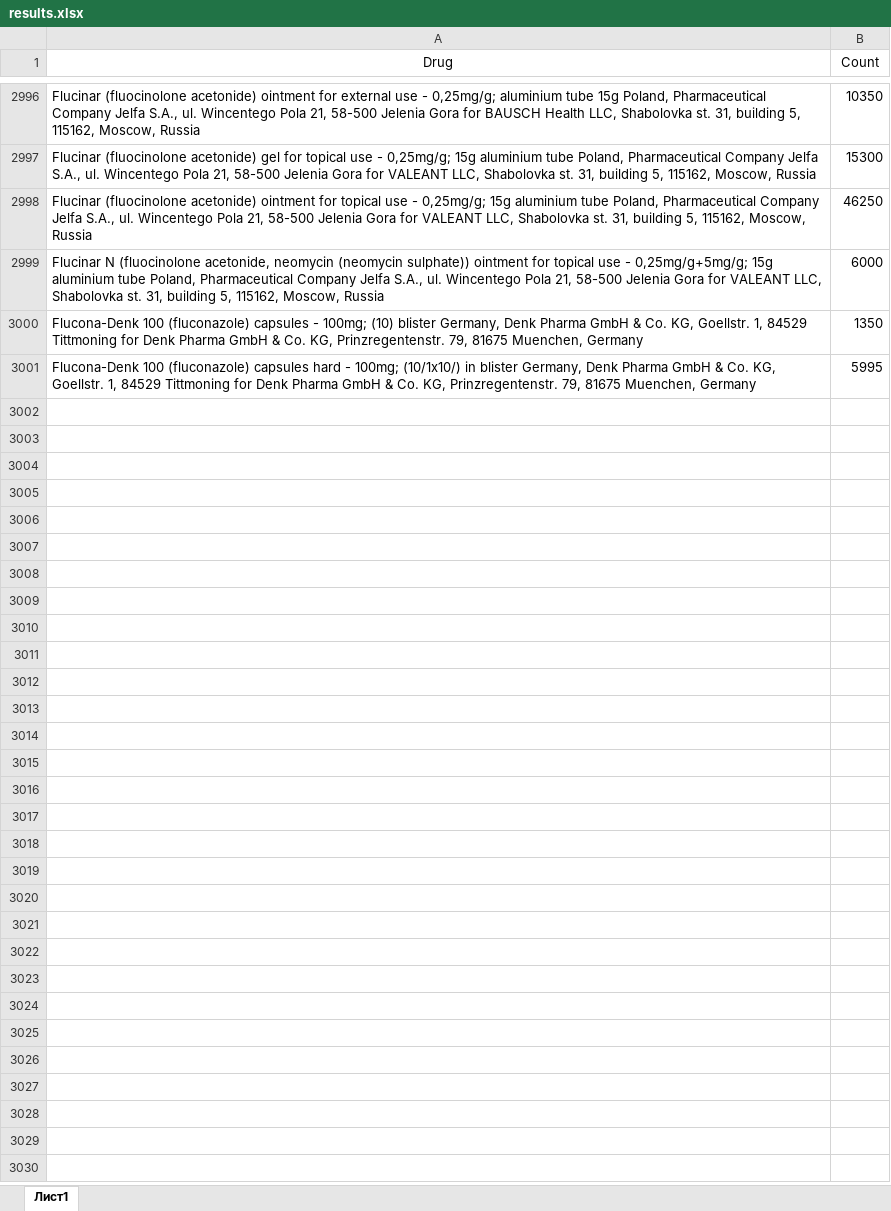
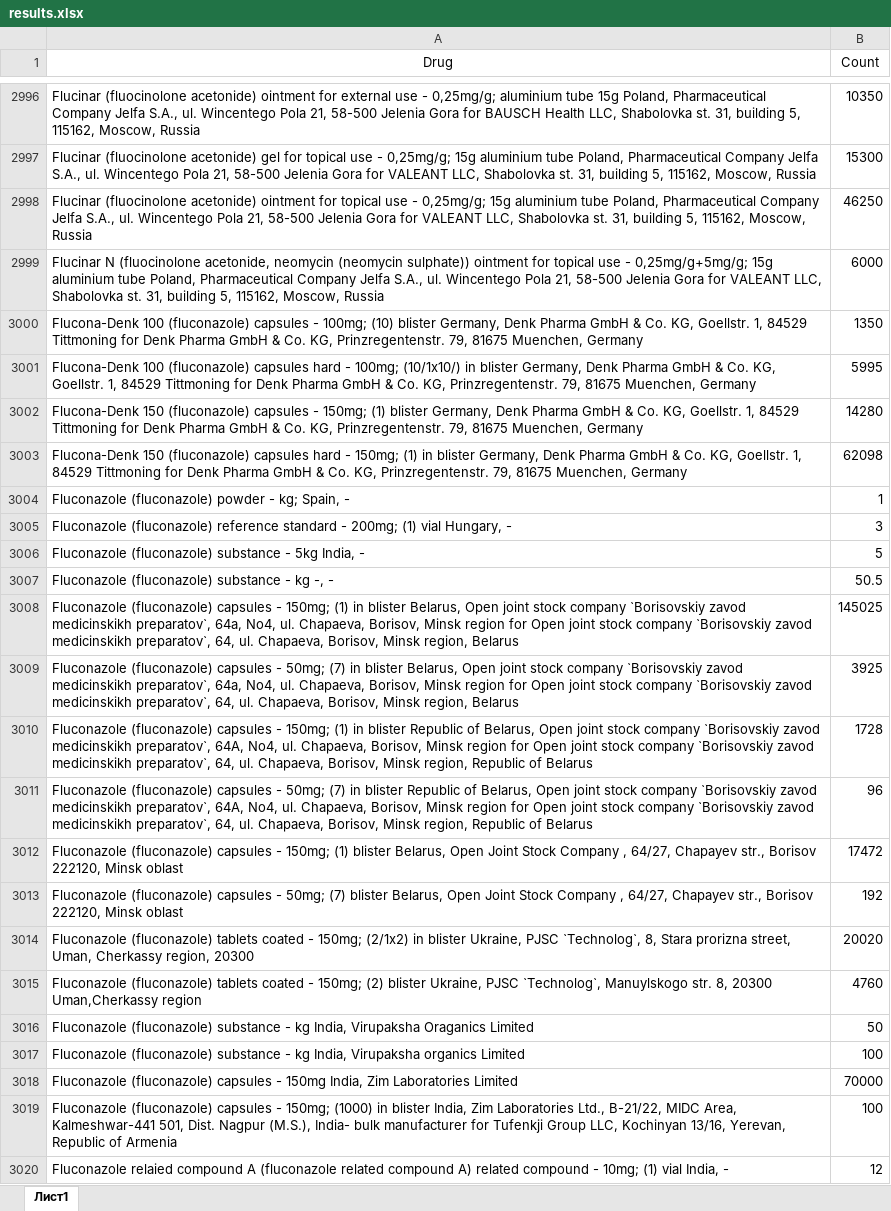
Before and after one commit to MrBobPRO/crawler-pharmcals, an Excel workbook: public/results.xlsx, sheet Лист1, drawn as a sheet; only a part is shown, gaps mark what is left out; values as stored, in another font and other column widths than the file's, no borders; the diff covers the shown part only; the diff names each change by its address in the sheet, - before the commit and + after, or states it on an @@ line.

Commit message:
400 pages done

```diff
--- a/public/results.xlsx (sheet Лист1)
+++ b/public/results.xlsx (sheet Лист1)
+row 3002: Flucona-Denk 150 (fluconazole) capsules - 150mg; (1) blister Germany, Denk Pharma GmbH & Co. KG, Goellstr. 1, 84529 Tittmoning for Denk Pharma GmbH & Co. KG, Prinzregentenstr. 79, 81675 Muenchen, Germany | 14280
+row 3003: Flucona-Denk 150 (fluconazole) capsules hard - 150mg; (1) in blister Germany, Denk Pharma GmbH & Co. KG, Goellstr. 1, 84529 Tittmoning for Denk Pharma GmbH & Co. KG, Prinzregentenstr. 79, 81675 Muenchen, Germany | 62098
+row 3004: Fluconazole (fluconazole) powder - kg; Spain, - | 1
+row 3005: Fluconazole (fluconazole) reference standard - 200mg; (1) vial Hungary, - | 3
+row 3006: Fluconazole (fluconazole) substance - 5kg India, - | 5
+row 3007: Fluconazole (fluconazole) substance - kg -, - | 50.5
+row 3008: Fluconazole (fluconazole) capsules - 150mg; (1) in blister Belarus, Open joint stock company `Borisovskiy zavod medicinskikh preparatov`, 64a, No4, ul. Chapaeva, Borisov, Minsk region for Open joint stock company `Borisovskiy zavod medicinskikh preparatov`, 64, ul. Chapaeva, Borisov, Minsk region, Belarus | 145025
+row 3009: Fluconazole (fluconazole) capsules - 50mg; (7) in blister Belarus, Open joint stock company `Borisovskiy zavod medicinskikh preparatov`, 64a, No4, ul. Chapaeva, Borisov, Minsk region for Open joint stock company `Borisovskiy zavod medicinskikh preparatov`, 64, ul. Chapaeva, Borisov, Minsk region, Belarus | 3925
+row 3010: Fluconazole (fluconazole) capsules - 150mg; (1) in blister Republic of Belarus, Open joint stock company `Borisovskiy zavod medicinskikh preparatov`, 64A, No4, ul. Chapaeva, Borisov, Minsk region for Open joint stock company `Borisovskiy zavod medicinskikh preparatov`, 64, ul. Chapaeva, Borisov, Minsk region, Republic of Belarus | 1728
+row 3011: Fluconazole (fluconazole) capsules - 50mg; (7) in blister Republic of Belarus, Open joint stock company `Borisovskiy zavod medicinskikh preparatov`, 64A, No4, ul. Chapaeva, Borisov, Minsk region for Open joint stock company `Borisovskiy zavod medicinskikh preparatov`, 64, ul. Chapaeva, Borisov, Minsk region, Republic of Belarus | 96
+row 3012: Fluconazole (fluconazole) capsules - 150mg; (1) blister Belarus, Open Joint Stock Company , 64/27, Chapayev str., Borisov 222120, Minsk oblast | 17472
+row 3013: Fluconazole (fluconazole) capsules - 50mg; (7) blister Belarus, Open Joint Stock Company , 64/27, Chapayev str., Borisov 222120, Minsk oblast | 192
+row 3014: Fluconazole (fluconazole) tablets coated - 150mg; (2/1x2) in blister Ukraine, PJSC `Technolog`, 8, Stara prorizna street, Uman, Cherkassy region, 20300 | 20020
+row 3015: Fluconazole (fluconazole) tablets coated - 150mg; (2) blister Ukraine, PJSC `Technolog`, Manuylskogo str. 8, 20300 Uman,Cherkassy region | 4760
+row 3016: Fluconazole (fluconazole) substance - kg India, Virupaksha Oraganics Limited | 50
+row 3017: Fluconazole (fluconazole) substance - kg India, Virupaksha organics Limited | 100
+row 3018: Fluconazole (fluconazole) capsules - 150mg India, Zim Laboratories Limited | 70000
+row 3019: Fluconazole (fluconazole) capsules - 150mg; (1000) in blister India, Zim Laboratories Ltd., B-21/22, MIDC Area, Kalmeshwar-441 501, Dist. Nagpur (M.S.), India- bulk manufacturer for Tufenkji Group LLC, Kochinyan 13/16, Yerevan, Republic of Armenia | 100
+row 3020: Fluconazole relaied compound A (fluconazole related compound A) related compound - 10mg; (1) vial India, - | 12
```
Also changed, not shown: 981 added rows elsewhere in this sheet.
